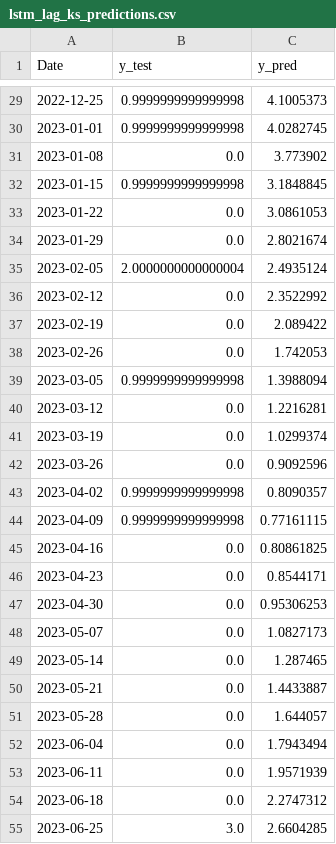
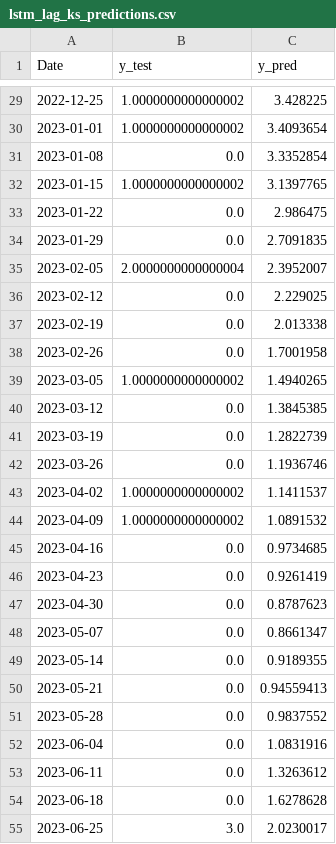
Before and after one commit to AichuTan/Dengue_Taiwan_Forecast, a CSV file: artifacts/lstm_lag_ks_predictions.csv, drawn as a sheet; only a part is shown, gaps mark what is left out; the diff covers the shown part only.

```diff
--- a/artifacts/lstm_lag_ks_predictions.csv
+++ b/artifacts/lstm_lag_ks_predictions.csv
@@ -29,27 +29,27 @@ Date,y_test,y_pred
-2022-12-25,0.9999999999999998,4.1005373
-2023-01-01,0.9999999999999998,4.0282745
-2023-01-08,0.0,3.773902
-2023-01-15,0.9999999999999998,3.1848845
-2023-01-22,0.0,3.0861053
-2023-01-29,0.0,2.8021674
-2023-02-05,2.0000000000000004,2.4935124
-2023-02-12,0.0,2.3522992
-2023-02-19,0.0,2.089422
-2023-02-26,0.0,1.742053
-2023-03-05,0.9999999999999998,1.3988094
-2023-03-12,0.0,1.2216281
-2023-03-19,0.0,1.0299374
-2023-03-26,0.0,0.9092596
-2023-04-02,0.9999999999999998,0.8090357
-2023-04-09,0.9999999999999998,0.77161115
-2023-04-16,0.0,0.80861825
-2023-04-23,0.0,0.8544171
-2023-04-30,0.0,0.95306253
-2023-05-07,0.0,1.0827173
-2023-05-14,0.0,1.287465
-2023-05-21,0.0,1.4433887
-2023-05-28,0.0,1.644057
-2023-06-04,0.0,1.7943494
-2023-06-11,0.0,1.9571939
-2023-06-18,0.0,2.2747312
-2023-06-25,3.0,2.6604285
+2022-12-25,1.0000000000000002,3.428225
+2023-01-01,1.0000000000000002,3.4093654
+2023-01-08,0.0,3.3352854
+2023-01-15,1.0000000000000002,3.1397765
+2023-01-22,0.0,2.986475
+2023-01-29,0.0,2.7091835
+2023-02-05,2.0000000000000004,2.3952007
+2023-02-12,0.0,2.229025
+2023-02-19,0.0,2.013338
+2023-02-26,0.0,1.7001958
+2023-03-05,1.0000000000000002,1.4940265
+2023-03-12,0.0,1.3845385
+2023-03-19,0.0,1.2822739
+2023-03-26,0.0,1.1936746
+2023-04-02,1.0000000000000002,1.1411537
+2023-04-09,1.0000000000000002,1.0891532
+2023-04-16,0.0,0.9734685
+2023-04-23,0.0,0.9261419
+2023-04-30,0.0,0.8787623
+2023-05-07,0.0,0.8661347
+2023-05-14,0.0,0.9189355
+2023-05-21,0.0,0.94559413
+2023-05-28,0.0,0.9837552
+2023-06-04,0.0,1.0831916
+2023-06-11,0.0,1.3263612
+2023-06-18,0.0,1.6278628
+2023-06-25,3.0,2.0230017
```
Also changed, not shown: 126 edited cells elsewhere in this file, artifacts/lstm_lag_ks_history.csv, artifacts/lstm_lag_ks_residuals.csv, 1 other file.
